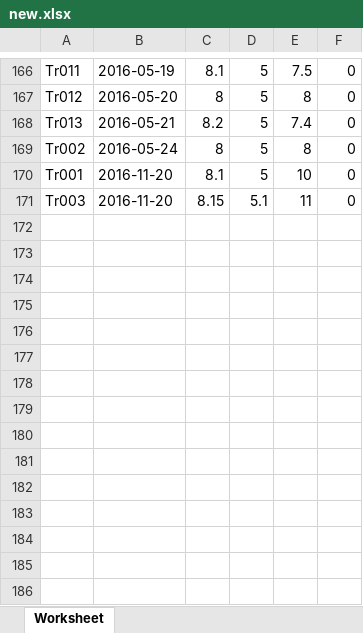
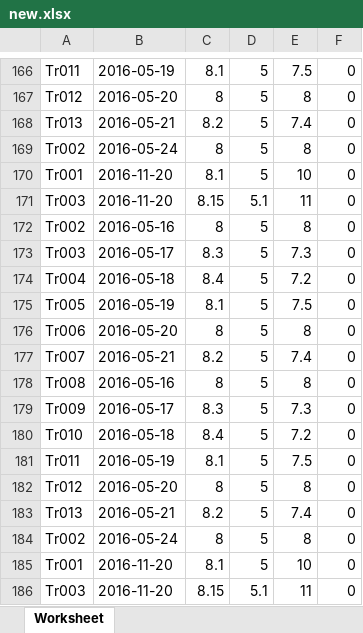
Before and after one commit to sajithaliyanage/Team-IGNIS, an Excel workbook: view/site/new.xlsx, sheet Worksheet, drawn as a sheet; only a part is shown, gaps mark what is left out; values as stored, in another font and other column widths than the file's, no borders; the diff names each change by its address in the sheet, - before the commit and + after, or states it on an @@ line.

```diff
--- a/view/site/new.xlsx (sheet Worksheet)
+++ b/view/site/new.xlsx (sheet Worksheet)
+row 172: Tr002 | 2016-05-16 | 8 | 5 | 8 | 0
+row 173: Tr003 | 2016-05-17 | 8.3 | 5 | 7.3 | 0
+row 174: Tr004 | 2016-05-18 | 8.4 | 5 | 7.2 | 0
+row 175: Tr005 | 2016-05-19 | 8.1 | 5 | 7.5 | 0
+row 176: Tr006 | 2016-05-20 | 8 | 5 | 8 | 0
+row 177: Tr007 | 2016-05-21 | 8.2 | 5 | 7.4 | 0
+row 178: Tr008 | 2016-05-16 | 8 | 5 | 8 | 0
+row 179: Tr009 | 2016-05-17 | 8.3 | 5 | 7.3 | 0
+row 180: Tr010 | 2016-05-18 | 8.4 | 5 | 7.2 | 0
+row 181: Tr011 | 2016-05-19 | 8.1 | 5 | 7.5 | 0
+row 182: Tr012 | 2016-05-20 | 8 | 5 | 8 | 0
+row 183: Tr013 | 2016-05-21 | 8.2 | 5 | 7.4 | 0
+row 184: Tr002 | 2016-05-24 | 8 | 5 | 8 | 0
+row 185: Tr001 | 2016-11-20 | 8.1 | 5 | 10 | 0
+row 186: Tr003 | 2016-11-20 | 8.15 | 5.1 | 11 | 0
```
Also changed, not shown: 19 other files.
